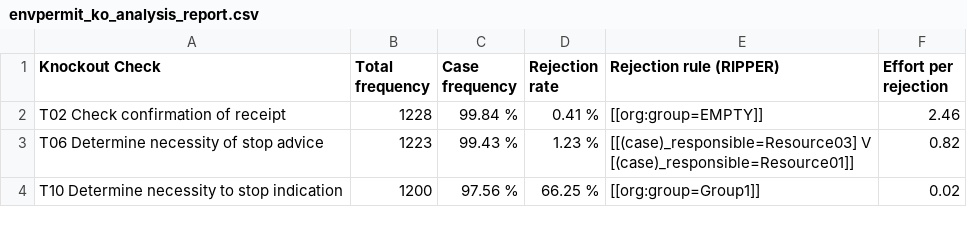
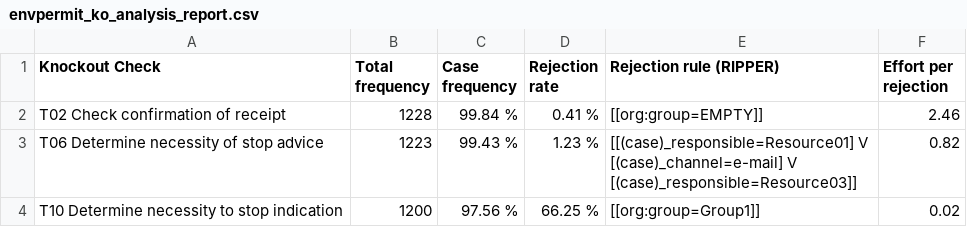
Before and after one commit to AutomatedProcessImprovement/knockouts-optimization, a CSV file: data/outputs/envpermit_ko_analysis_report.csv, drawn as a sheet.

```diff
--- a/data/outputs/envpermit_ko_analysis_report.csv
+++ b/data/outputs/envpermit_ko_analysis_report.csv
@@ -2,4 +2,5 @@ Knockout Check,Total frequency,Case frequency,Rejection rate,Rejection rule (RIP
 T02 Check confirmation of receipt,1228,99.84 %,0.41 %,[[org:group=EMPTY]],2.46
-T06 Determine necessity of stop advice,1223,99.43 %,1.23 %,"[[(case)_responsible=Resource03] V
-[(case)_responsible=Resource01]]",0.82
+T06 Determine necessity of stop advice,1223,99.43 %,1.23 %,"[[(case)_responsible=Resource01] V
+[(case)_channel=e-mail] V
+[(case)_responsible=Resource03]]",0.82
 T10 Determine necessity to stop indication,1200,97.56 %,66.25 %,[[org:group=Group1]],0.02
```
Also changed, not shown: data/outputs/synthetic_example_ko_analysis_report.csv, 8 other files.
